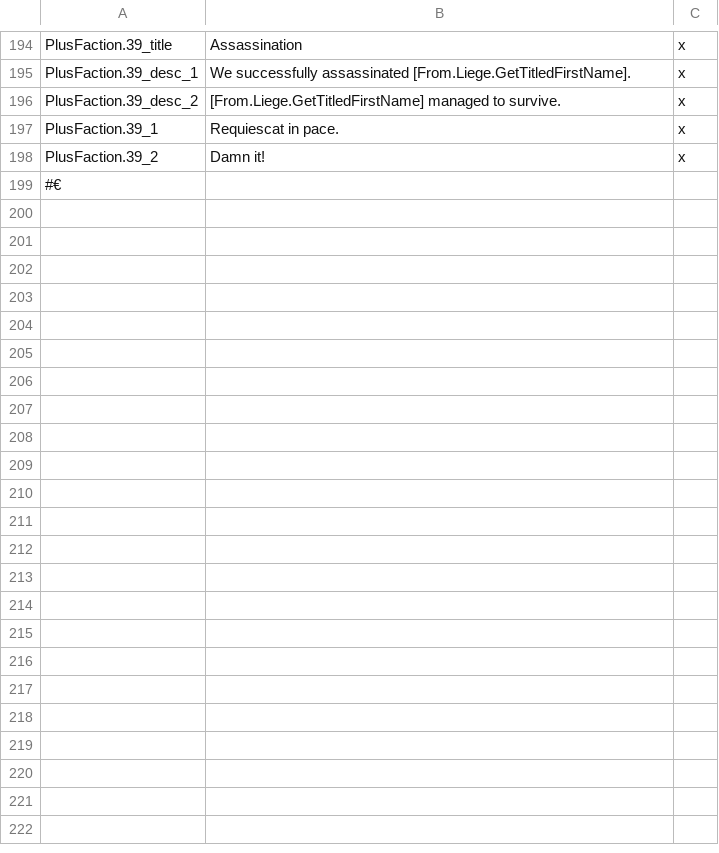
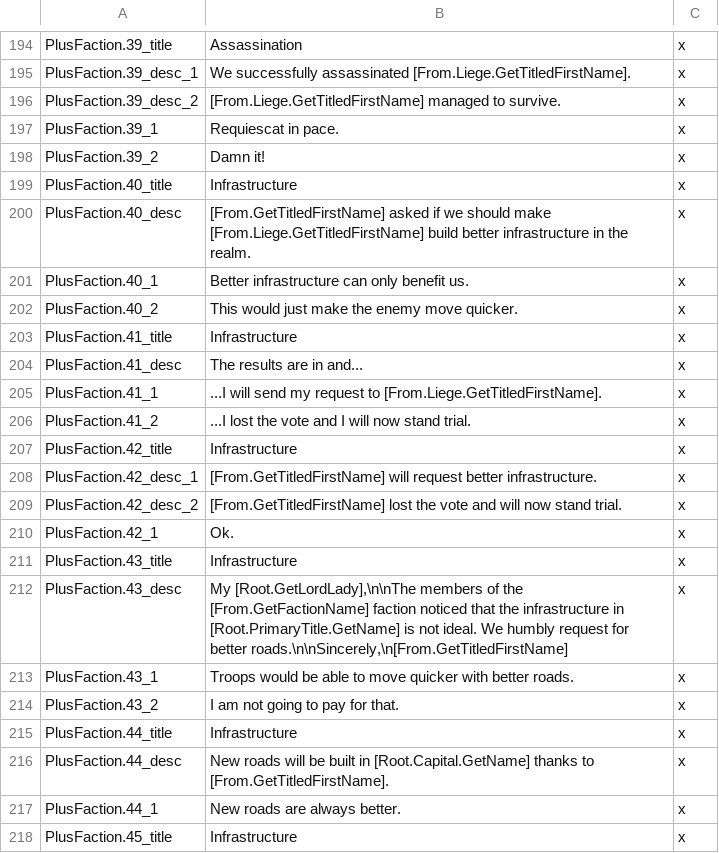
Before and after one commit to ck2plus/CK2Plus_Rewrite, a CSV file: CK3/localisation/000_CK2Plus_factions.csv, drawn as a sheet; only a part is shown, gaps mark what is left out; the shorter side is filled out with more unchanged rows; the diff covers the shown part only; the diff names each change by its address in the sheet, - before the commit and + after, or states it on an @@ line.

Commit message:
factions
- Add realm meeting choices for faction leaders - Complete

```diff
--- a/CK3/localisation/000_CK2Plus_factions.csv
+++ b/CK3/localisation/000_CK2Plus_factions.csv
+row 199: PlusFaction.40_title | Infrastructure | x
+row 200: PlusFaction.40_desc | [From.GetTitledFirstName] asked if we should make [From.Liege.GetTitledFirstName] build better infrastructure in the realm. | x
+row 201: PlusFaction.40_1 | Better infrastructure can only benefit us. | x
+row 202: PlusFaction.40_2 | This would just make the enemy move quicker. | x
+row 203: PlusFaction.41_title | Infrastructure | x
+row 204: PlusFaction.41_desc | The results are in and... | x
+row 205: PlusFaction.41_1 | ...I will send my request to [From.Liege.GetTitledFirstName]. | x
+row 206: PlusFaction.41_2 | ...I lost the vote and I will now stand trial. | x
+row 207: PlusFaction.42_title | Infrastructure | x
+row 208: PlusFaction.42_desc_1 | [From.GetTitledFirstName] will request better infrastructure. | x
+row 209: PlusFaction.42_desc_2 | [From.GetTitledFirstName] lost the vote and will now stand trial. | x
+row 210: PlusFaction.42_1 | Ok. | x
+row 211: PlusFaction.43_title | Infrastructure | x
+row 212: PlusFaction.43_desc | My [Root.GetLordLady],\n\nThe members of the [From.GetFactionName] faction noticed that the infrastructure in [Root.PrimaryTitle.GetName] is not ideal. We humbly request for better roads.\n\nSincerely,\n[From.GetTitledFirstName] | x
+row 213: PlusFaction.43_1 | Troops would be able to move quicker with better roads. | x
+row 214: PlusFaction.43_2 | I am not going to pay for that. | x
+row 215: PlusFaction.44_title | Infrastructure | x
+row 216: PlusFaction.44_desc | New roads will be built in [Root.Capital.GetName] thanks to [From.GetTitledFirstName]. | x
+row 217: PlusFaction.44_1 | New roads are always better. | x
+row 218: PlusFaction.45_title | Infrastructure | x
```
Also changed, not shown: 37 added rows and 9 edited cells elsewhere in this file, CK3/localisation/000_CK2Plus_event_modifiers.csv, 3 other files.
